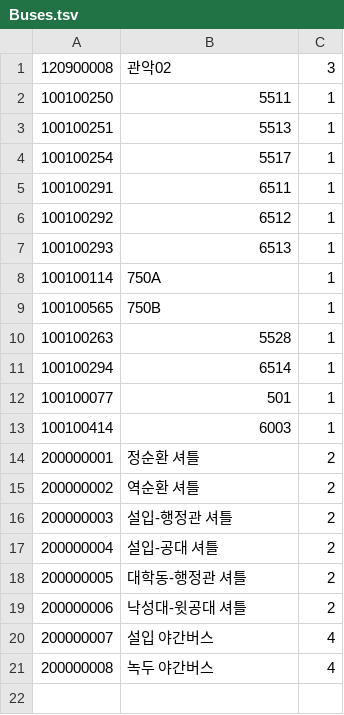
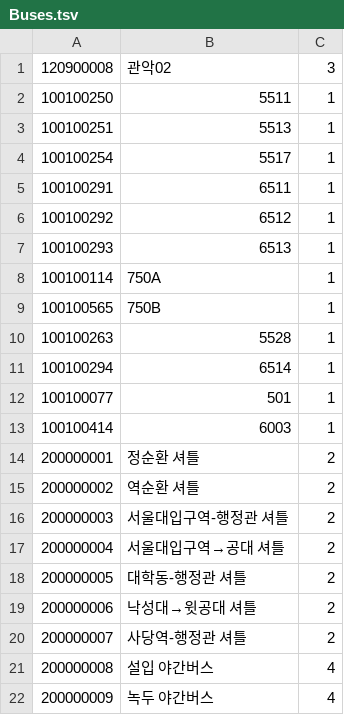
Before and after one commit to wafflestudio/shuttlebus-backend, a TSV file: backend/src/main/resources/Buses.tsv, drawn as a sheet.

```diff
--- a/backend/src/main/resources/Buses.tsv
+++ b/backend/src/main/resources/Buses.tsv
@@ -15,7 +15,8 @@
 200000002	역순환 셔틀	2
-200000003	설입-행정관 셔틀	2
-200000004	설입-공대 셔틀	2
+200000003	서울대입구역-행정관 셔틀	2
+200000004	서울대입구역→공대 셔틀	2
 200000005	대학동-행정관 셔틀	2
-200000006	낙성대-윗공대 셔틀	2
-200000007	설입 야간버스	4
-200000008	녹두 야간버스	4
+200000006	낙성대→윗공대 셔틀	2
+200000007	사당역-행정관 셔틀	2
+200000008	설입 야간버스	4
+200000009	녹두 야간버스	4
```
Also changed, not shown: 5 other files.
